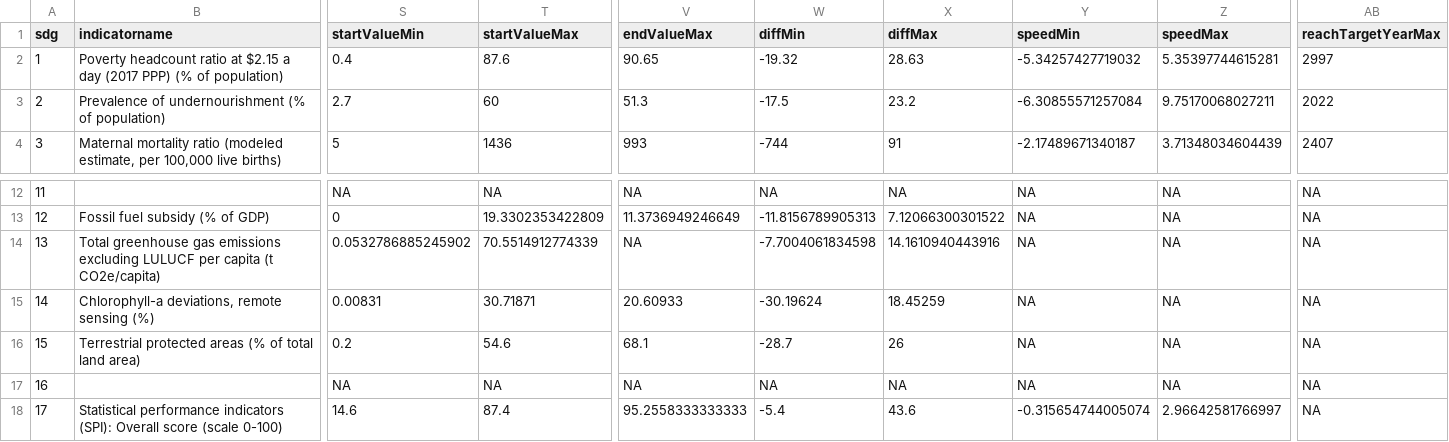
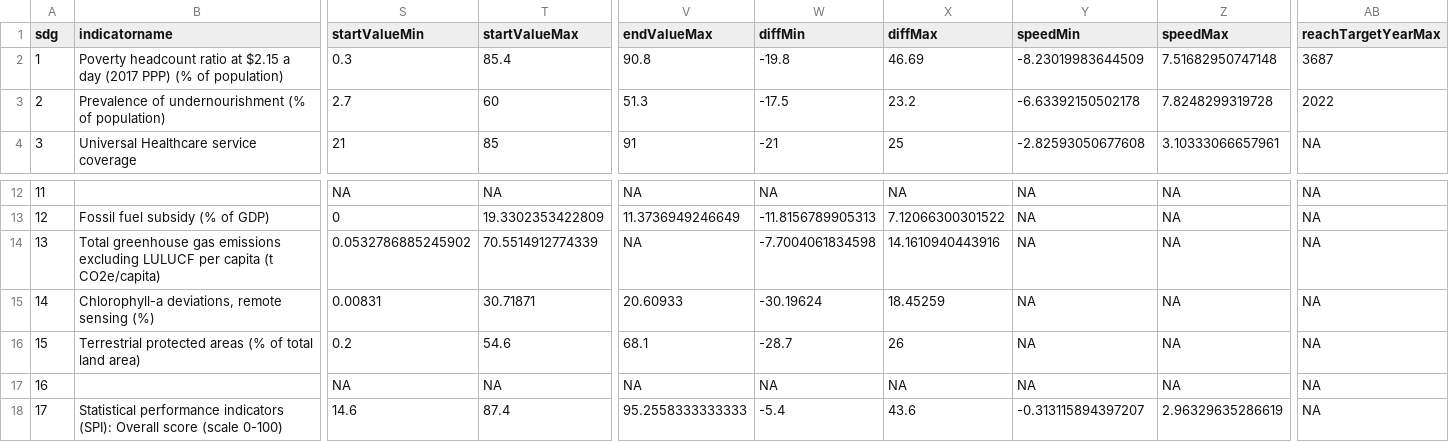
Before and after one commit to worldbank/atlas-progress-measure, a CSV file: output/meta_extended_sheet.csv, drawn as a sheet; only a part is shown, gaps mark what is left out; the diff covers the shown part only; the diff names each change by its address in the sheet, - before the commit and + after, or states it on an @@ line.

```diff
--- a/output/meta_extended_sheet.csv
+++ b/output/meta_extended_sheet.csv
-S2 (startValueMin): 0.4
+S2 (startValueMin): 0.3
-T2 (startValueMax): 87.6
+T2 (startValueMax): 85.4
-V2 (endValueMax): 90.65
+V2 (endValueMax): 90.8
-W2 (diffMin): -19.32
+W2 (diffMin): -19.8
-X2 (diffMax): 28.63
+X2 (diffMax): 46.69
-Y2 (speedMin): -5.34257427719032
+Y2 (speedMin): -8.23019983644509
-Z2 (speedMax): 5.35397744615281
+Z2 (speedMax): 7.51682950747148
-AB2 (reachTargetYearMax): 2997
+AB2 (reachTargetYearMax): 3687
-Y3 (speedMin): -6.30855571257084
+Y3 (speedMin): -6.63392150502178
-Z3 (speedMax): 9.75170068027211
+Z3 (speedMax): 7.8248299319728
-B4 (indicatorname): Maternal mortality ratio (modeled estimate, per 100,000 live births)
+B4 (indicatorname): Universal Healthcare service coverage
-S4 (startValueMin): 5
+S4 (startValueMin): 21
-T4 (startValueMax): 1436
+T4 (startValueMax): 85
-V4 (endValueMax): 993
+V4 (endValueMax): 91
-W4 (diffMin): -744
+W4 (diffMin): -21
-X4 (diffMax): 91
+X4 (diffMax): 25
-Y4 (speedMin): -2.17489671340187
+Y4 (speedMin): -2.82593050677608
-Z4 (speedMax): 3.71348034604439
+Z4 (speedMax): 3.10333066657961
-AB4 (reachTargetYearMax): 2407
+AB4 (reachTargetYearMax): NA
-Y18 (speedMin): -0.315654744005074
+Y18 (speedMin): -0.313115894397207
-Z18 (speedMax): 2.96642581766997
+Z18 (speedMax): 2.96329635286619
```
Also changed, not shown: 41 edited cells elsewhere in this file, output/progress_sheet.csv, 7 other files.
